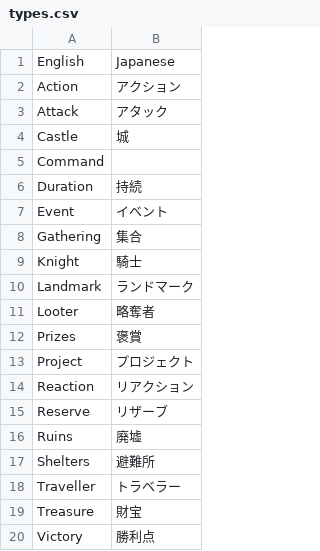
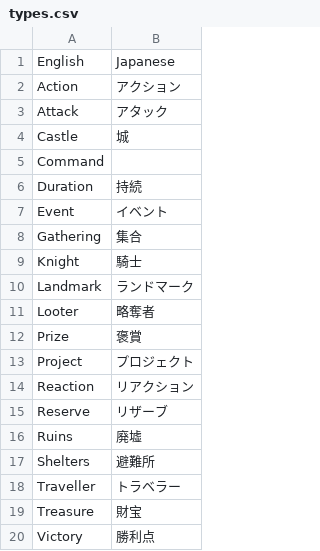
Before and after one commit to LouiS0616/DominionSupplyMaker, a CSV file: supply_maker/res/translate/types.csv, drawn as a sheet.

Commit message:
add prizes

```diff
--- a/supply_maker/res/translate/types.csv
+++ b/supply_maker/res/translate/types.csv
@@ -11,3 +11,3 @@ Landmark,ランドマーク
 Looter,略奪者
-Prizes,褒賞
+Prize,褒賞
 Project,プロジェクト
```
Also changed, not shown: 14 other files.
